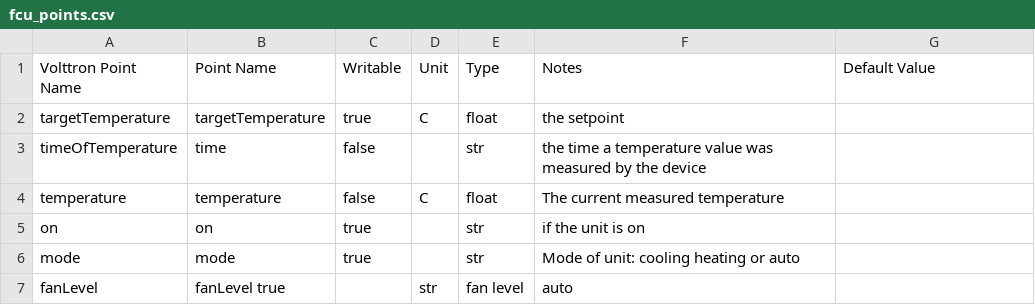
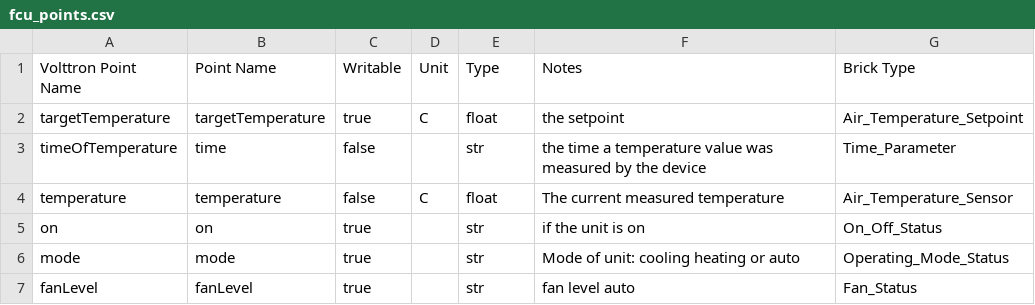
Before and after one commit to lazlop/VolttronSemantics, a CSV file: files/volttron_configs/fcu_points.csv, drawn as a sheet.

```diff
--- a/files/volttron_configs/fcu_points.csv
+++ b/files/volttron_configs/fcu_points.csv
@@ -1,7 +1,7 @@
-Volttron Point Name,Point Name,Writable,Unit,Type,Notes,Default Value
-targetTemperature,targetTemperature,true,C,float,the setpoint,
-timeOfTemperature,time,false,,str,the time a temperature value was measured by the device,
-temperature,temperature,false,C,float,The current measured temperature,
-on,on,true,,str,if the unit is on,
-mode,mode,true,,str, Mode of unit: cooling heating or auto,
-fanLevel,fanLevel true,,str, fan level,auto
+Volttron Point Name,Point Name,Writable,Unit,Type,Notes,Brick Type
+targetTemperature,targetTemperature,true,C,float,the setpoint,Air_Temperature_Setpoint
+timeOfTemperature,time,false,,str,the time a temperature value was measured by the device,Time_Parameter
+temperature,temperature,false,C,float,The current measured temperature,Air_Temperature_Sensor
+on,on,true,,str,if the unit is on,On_Off_Status
+mode,mode,true,,str, Mode of unit: cooling heating or auto,Operating_Mode_Status
+fanLevel,fanLevel,true,,str,fan level auto,Fan_Status
```
Also changed, not shown: files/entity_table.csv, files/volttron_configs/furnace_points.csv, 4 other files.
